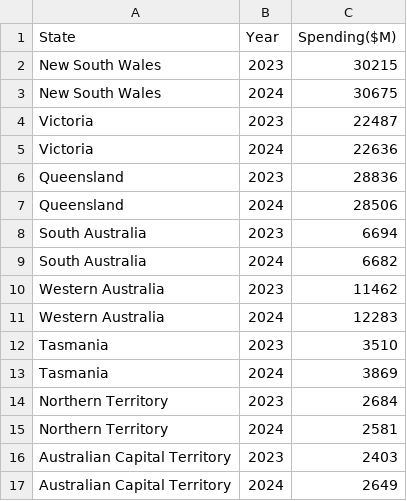
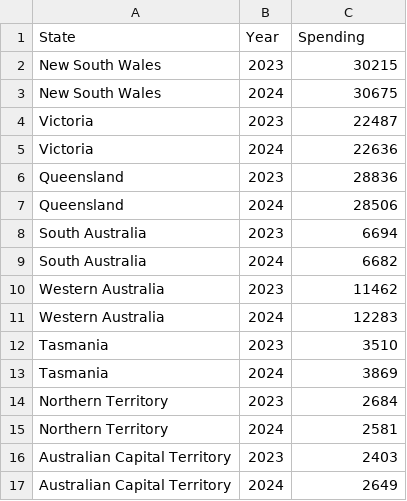
Before and after one commit to AryaanH/FIT3179-Assignment2, a CSV file: data/state_wise_spending_data.csv, drawn as a sheet.

Commit message:
fix the csv file expression error for using $

```diff
--- a/data/state_wise_spending_data.csv
+++ b/data/state_wise_spending_data.csv
@@ -1,2 +1,2 @@
-State,Year,Spending($M)
+State,Year,Spending
 New South Wales,2023,30215
```
